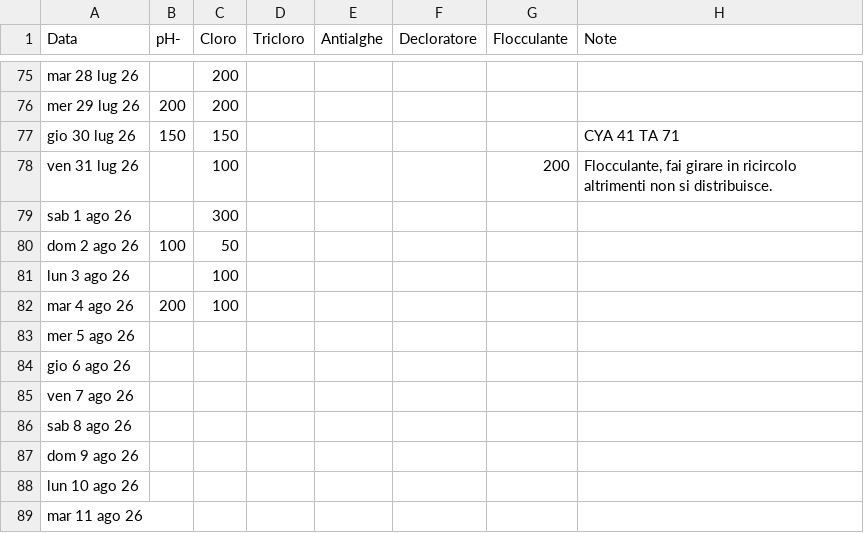
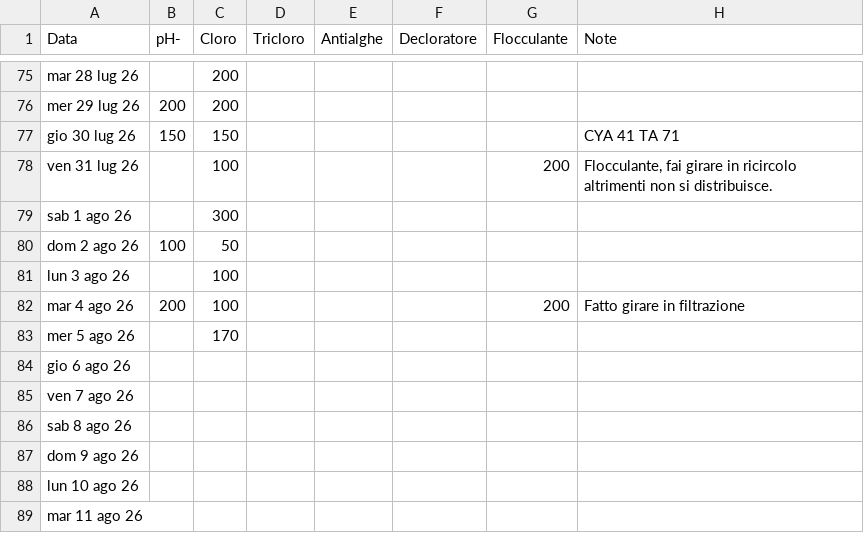
Before and after one commit to paolodelbalio/registrileanfore, a CSV file: REGISTRO CONSUMI.csv, drawn as a sheet; only a part is shown, gaps mark what is left out.

Commit message:
Aggiornamento automatico: REGISTRO CONSUMI.csv

```diff
--- a/REGISTRO CONSUMI.csv
+++ b/REGISTRO CONSUMI.csv
@@ -81,4 +81,4 @@ dom 2 ago 26,100,50,,,,,
 lun 3 ago 26,,100,,,,,
-mar 4 ago 26,200,100,,,,,
-mer 5 ago 26,,,,,,,
+mar 4 ago 26,200,100,,,,200,Fatto girare in filtrazione
+mer 5 ago 26,,170,,,,,
 gio 6 ago 26,,,,,,,
```
